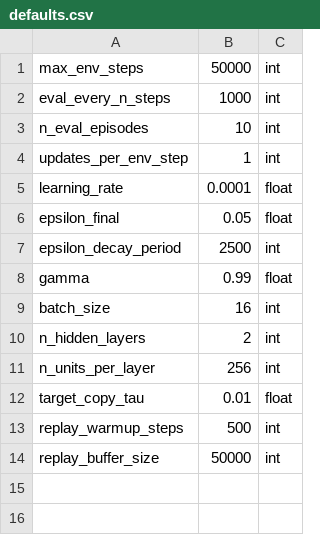
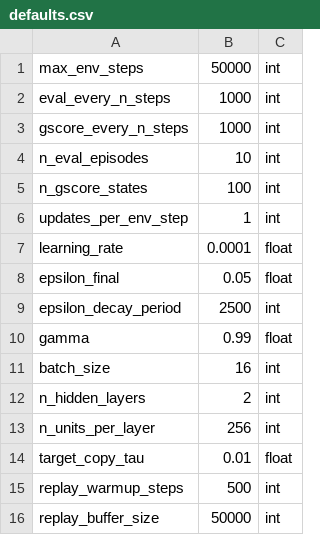
Before and after one commit to camall3n/actgen, a CSV file: hyperparams/defaults.csv, drawn as a sheet; the diff names each change by its address in the sheet, - before the commit and + after, or states it on an @@ line.

Commit message:
calculate gscore during training

```diff
--- a/hyperparams/defaults.csv
+++ b/hyperparams/defaults.csv
+row 3: gscore_every_n_steps | 1000 | int
+row 5: n_gscore_states | 100 | int
```
Also changed, not shown: hyperparams/lunar_lander.csv, 2 other files.
